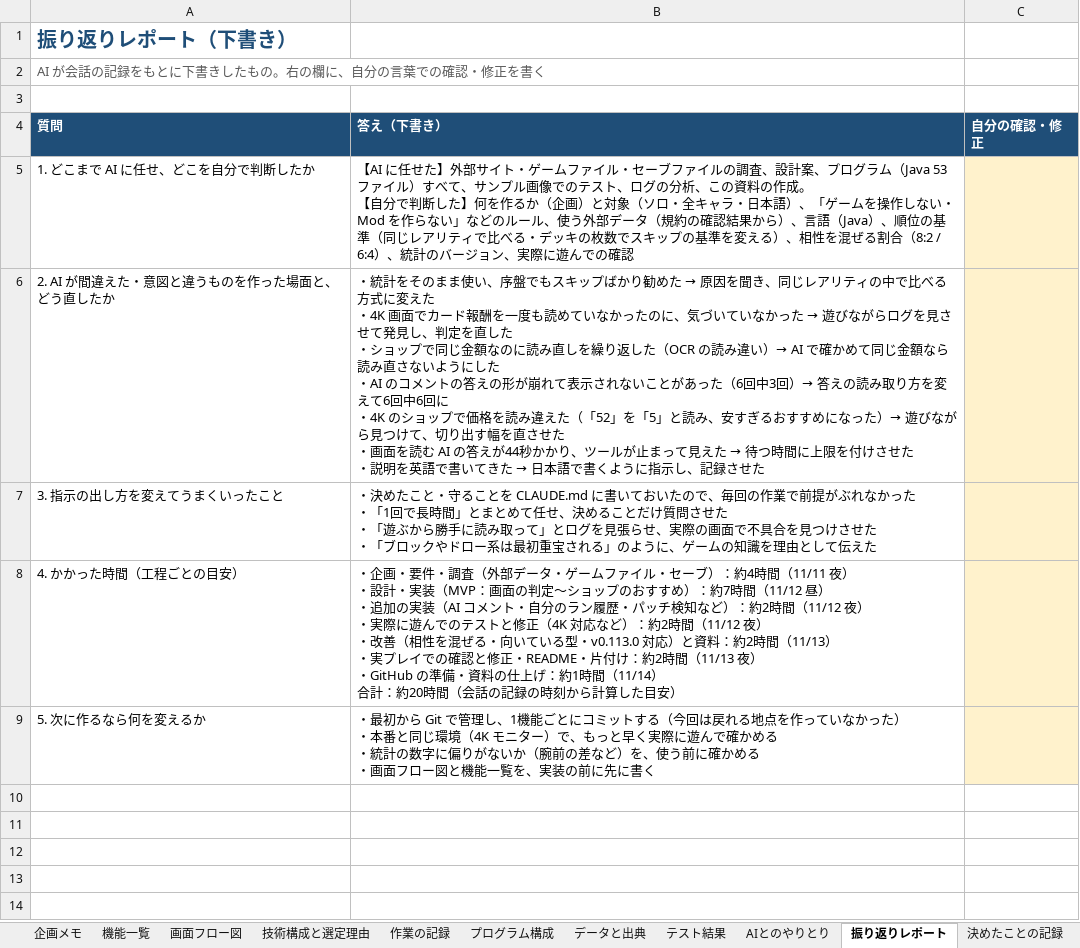
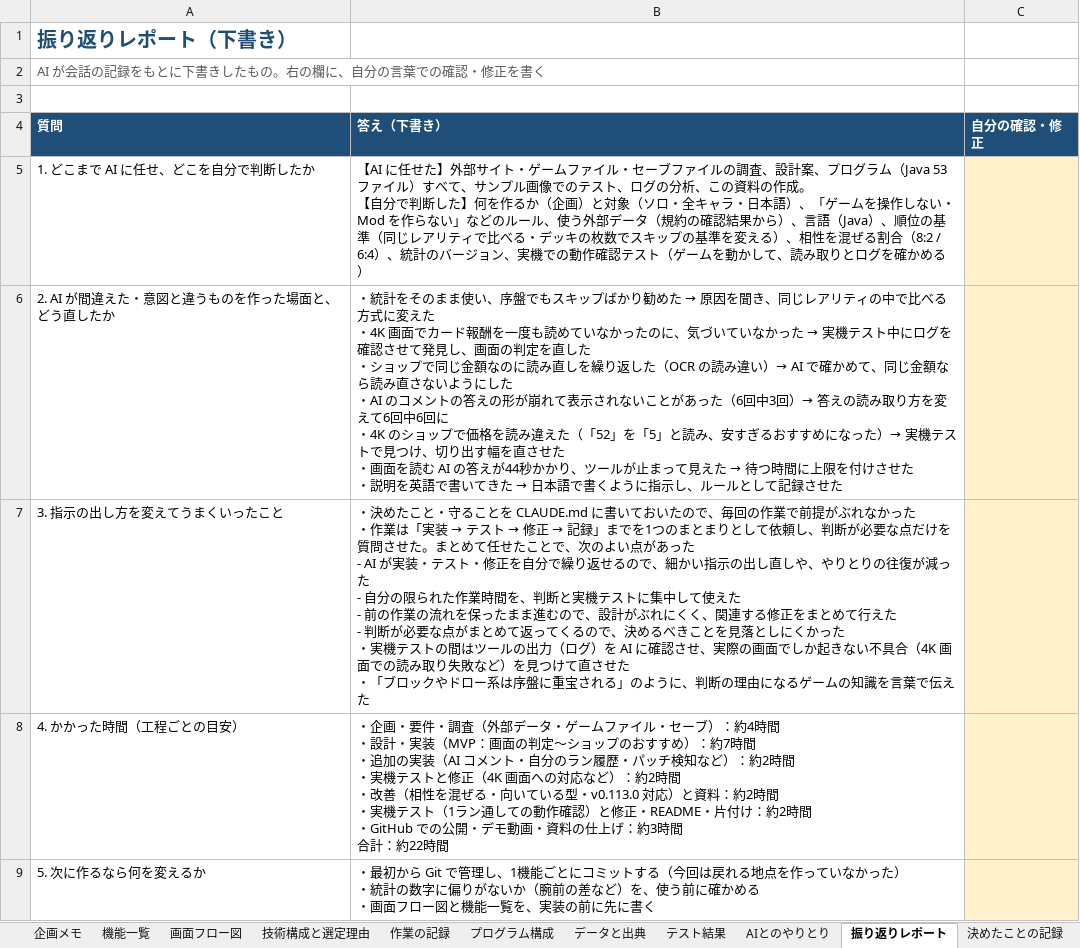
Before and after one commit to Ogawa-Sena/slaythespire2-advisor, an Excel workbook: docs/submission_summary.xlsx, sheet 振り返りレポート, drawn as a sheet; values as stored, in another font and other column widths than the file's, no borders; ↵ is a line break in a cell; the diff names each change by its address in the sheet, - before the commit and + after, or states it on an @@ line.

```diff
--- a/docs/submission_summary.xlsx (sheet 振り返りレポート)
+++ b/docs/submission_summary.xlsx (sheet 振り返りレポート)
-B5 (答え（下書き）): …ョン、実際に遊んでの確認
+B5 (答え（下書き）): …ョン、実機での動作確認テスト（ゲームを動かして、読み取りとログを確かめる）
@@ B6 (答え（下書き）): …った → 遊びながらログを見させて発見し、判定を直した ↵ ・ショップで同じ金額なのに読み直しを繰り返した（OCR の読み違い）→ AI で確かめて同じ金額なら読み直さないようにした ↵ ・AI のコメントの答えの形が崩れて表示されないことがあった（6回中3回）→ 答えの読み取り方を変えて6回中6回に ↵ ・4K のショップで価格を読み違えた（「52」を「5」と読み、安すぎるおすすめになった）→ 遊びながら見つけて、切り出す幅を直させた ↵ ・画面を読む AI の答えが44秒かかり、ツールが止まって見えた → 待つ時間に上限を付けさせた ↵ ・説明を英語で書いてきた → 日本語で書くように指示し、記録させ… → …った → 実機テスト中にログを確認させて発見し、画面の判定を直した ↵ ・ショップで同じ金額なのに読み直しを繰り返した（OCR の読み違い）→ AI で確かめて、同じ金額なら読み直さないようにした ↵ ・AI のコメントの答えの形が崩れて表示されないことがあった（6回中3回）→ 答えの読み取り方を変えて6回中6回に ↵ ・4K のショップで価格を読み違えた（「52」を「5」と読み、安すぎるおすすめになった）→ 実機テストで見つけ、切り出す幅を直させた ↵ ・画面を読む AI の答えが44秒かかり、ツールが止まって見えた → 待つ時間に上限を付けさせた ↵ ・説明を英語で書いてきた → 日本語で書くように指示し、ルールとして記録させ… @@
@@ B7 (答え（下書き）): …った ↵ ・「1回で長時間」とまとめて任せ、決めることだけ質問させた ↵ ・「遊ぶから勝手に読み取って」とログを見張らせ、実際の画面で不具合を見つけさせた ↵ ・「ブロックやドロー系は最初重宝される」のように、ゲームの知識を理由として伝えた → …った ↵ ・作業は「実装 → テスト → 修正 → 記録」までを1つのまとまりとして依頼し、判断が必要な点だけを質問させた。まとめて任せたことで、次のよい点があった ↵ - AI が実装・テスト・修正を自分で繰り返せるので、細かい指示の出し直しや、やりとりの往復が減った ↵ - 自分の限られた作業時間を、判断と実機テストに集中して使えた ↵ - 前の作業の流れを保ったまま進むので、設計がぶれにくく、関連する修正をまとめて行えた ↵ - 判断が必要な点がまとめて返ってくるので、決めるべきことを見落としにくかった ↵ ・実機テストの間はツールの出力（ログ）を AI に確認させ、実際の画面でしか起きない不具合（4K 画面での読み取り失敗など）を見つけて直させた ↵ ・「ブロックやドロー系は序盤に重宝される」のように、判断の理由になるゲームの知識を言葉で伝えた @@
-B8 (答え（下書き）): …約4時間（11/11 夜） ↵ ・設計・実装（MVP：画面の判定〜ショップのおすすめ）：約7時間（11/12 昼） ↵ ・追加の実装（AI コメント・自分のラン履歴・パッチ検知など）：約2時間（11/12 夜） ↵ ・実際に遊んでのテストと修正（4K 対応など）：約2時間（11/12 夜） ↵ ・改善（相性を混ぜる・向いている型・v0.113.0 対応）と資料：約2時間（11/13） ↵ ・実プレイでの確認と修正・README・片付け：約2時間（11/13 夜） ↵ ・GitHub の準備・資料の仕上げ：約1時間（11/14） ↵ 合計：約20時間（会話の記録の時刻から計算した目安）
+B8 (答え（下書き）): …約4時間 ↵ ・設計・実装（MVP：画面の判定〜ショップのおすすめ）：約7時間 ↵ ・追加の実装（AI コメント・自分のラン履歴・パッチ検知など）：約2時間 ↵ ・実機テストと修正（4K 画面への対応など）：約2時間 ↵ ・改善（相性を混ぜる・向いている型・v0.113.0 対応）と資料：約2時間 ↵ ・実機テスト（1ラン通しての動作確認）と修正・README・片付け：約2時間 ↵ ・GitHub での公開・デモ動画・資料の仕上げ：約3時間 ↵ 合計：約22時間
-B9 (答え（下書き）): …た） ↵ ・本番と同じ環境（4K モニター）で、もっと早く実際に遊んで確かめる ↵ ・統計の数…
+B9 (答え（下書き）): …た） ↵ ・統計の数…
```
Also changed, not shown: sheet 機能一覧, sheet データと出典.
